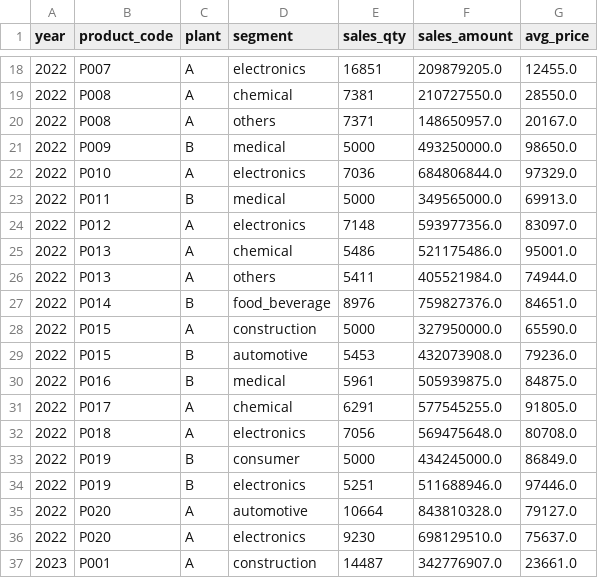
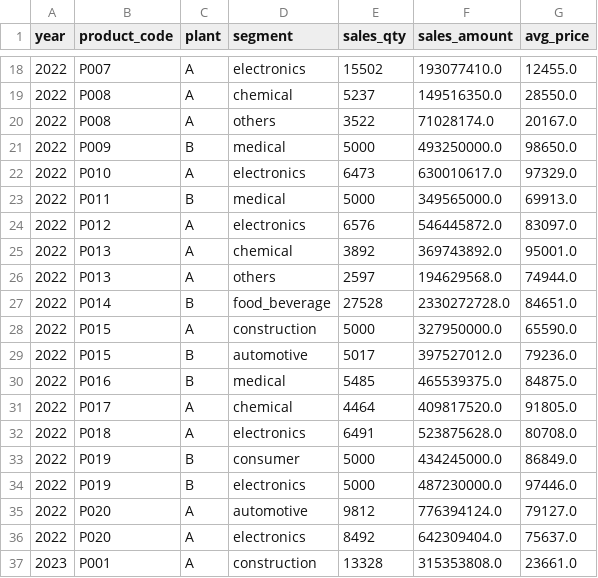
Before and after one commit to Atsuki0620/Product-Portfolio-Optimization-Project, a CSV file: sample_data_trial_v1/analyst_claude_v2/data/intermediate/sales_summary.csv, drawn as a sheet; only a part is shown, gaps mark what is left out; the diff covers the shown part only.

```diff
--- a/sample_data_trial_v1/analyst_claude_v2/data/intermediate/sales_summary.csv
+++ b/sample_data_trial_v1/analyst_claude_v2/data/intermediate/sales_summary.csv
@@ -18,20 +18,20 @@ year,product_code,plant,segment,sales_qty,sales_amount,avg_price
-2022,P007,A,electronics,16851,209879205.0,12455.0
-2022,P008,A,chemical,7381,210727550.0,28550.0
-2022,P008,A,others,7371,148650957.0,20167.0
+2022,P007,A,electronics,15502,193077410.0,12455.0
+2022,P008,A,chemical,5237,149516350.0,28550.0
+2022,P008,A,others,3522,71028174.0,20167.0
 2022,P009,B,medical,5000,493250000.0,98650.0
-2022,P010,A,electronics,7036,684806844.0,97329.0
+2022,P010,A,electronics,6473,630010617.0,97329.0
 2022,P011,B,medical,5000,349565000.0,69913.0
-2022,P012,A,electronics,7148,593977356.0,83097.0
-2022,P013,A,chemical,5486,521175486.0,95001.0
-2022,P013,A,others,5411,405521984.0,74944.0
-2022,P014,B,food_beverage,8976,759827376.0,84651.0
+2022,P012,A,electronics,6576,546445872.0,83097.0
+2022,P013,A,chemical,3892,369743892.0,95001.0
+2022,P013,A,others,2597,194629568.0,74944.0
+2022,P014,B,food_beverage,27528,2330272728.0,84651.0
 2022,P015,A,construction,5000,327950000.0,65590.0
-2022,P015,B,automotive,5453,432073908.0,79236.0
-2022,P016,B,medical,5961,505939875.0,84875.0
-2022,P017,A,chemical,6291,577545255.0,91805.0
-2022,P018,A,electronics,7056,569475648.0,80708.0
+2022,P015,B,automotive,5017,397527012.0,79236.0
+2022,P016,B,medical,5485,465539375.0,84875.0
+2022,P017,A,chemical,4464,409817520.0,91805.0
+2022,P018,A,electronics,6491,523875628.0,80708.0
 2022,P019,B,consumer,5000,434245000.0,86849.0
-2022,P019,B,electronics,5251,511688946.0,97446.0
-2022,P020,A,automotive,10664,843810328.0,79127.0
-2022,P020,A,electronics,9230,698129510.0,75637.0
-2023,P001,A,construction,14487,342776907.0,23661.0
+2022,P019,B,electronics,5000,487230000.0,97446.0
+2022,P020,A,automotive,9812,776394124.0,79127.0
+2022,P020,A,electronics,8492,642309404.0,75637.0
+2023,P001,A,construction,13328,315353808.0,23661.0
```
Also changed, not shown: 152 edited cells elsewhere in this file, sample_data_trial_v1/analyst_claude_v2/data/intermediate/allocation_segment_summary.csv, sample_data_trial_v1/analyst_claude_v2/data/intermediate/margin_matrix.csv, 20 other files.
